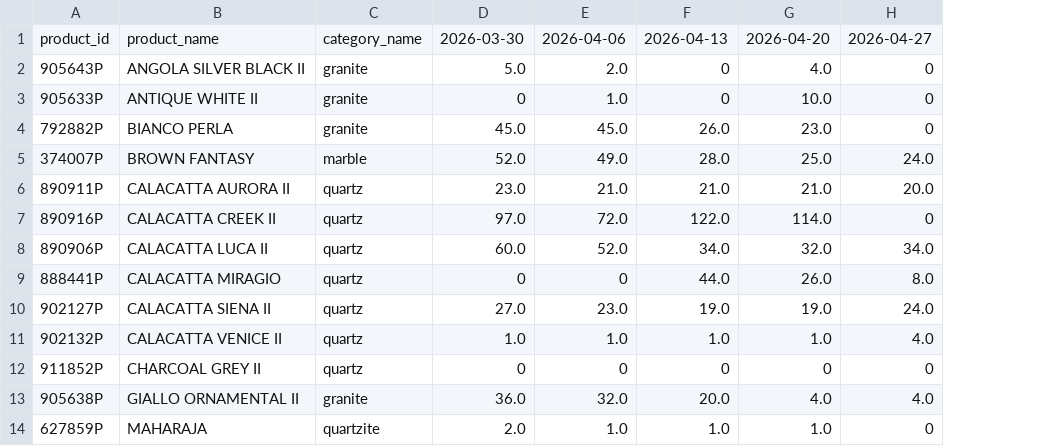
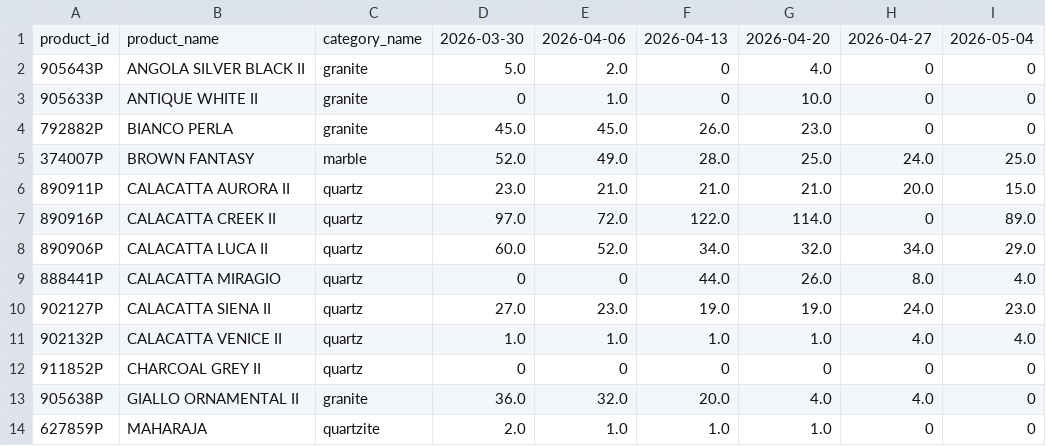
Before and after one commit to VedantAndhale/fl-scrapper, a CSV file: output/weekly_inventory_wide.csv, drawn as a sheet; only a part is shown; the diff names each change by its address in the sheet, - before the commit and + after, or states it on an @@ line.

```diff
--- a/output/weekly_inventory_wide.csv
+++ b/output/weekly_inventory_wide.csv
+column I, rows 1-14: 2026-05-04 | 0 | 0 | 0 | 25.0 | 15.0 | 89.0 | 29.0 | 4.0 | 23.0 | 4.0 | 0 | 0 | 0
```
Also changed, not shown: output/weekly_inventory_long.csv, output/weekly_snapshot_status.csv, 2 other files.
